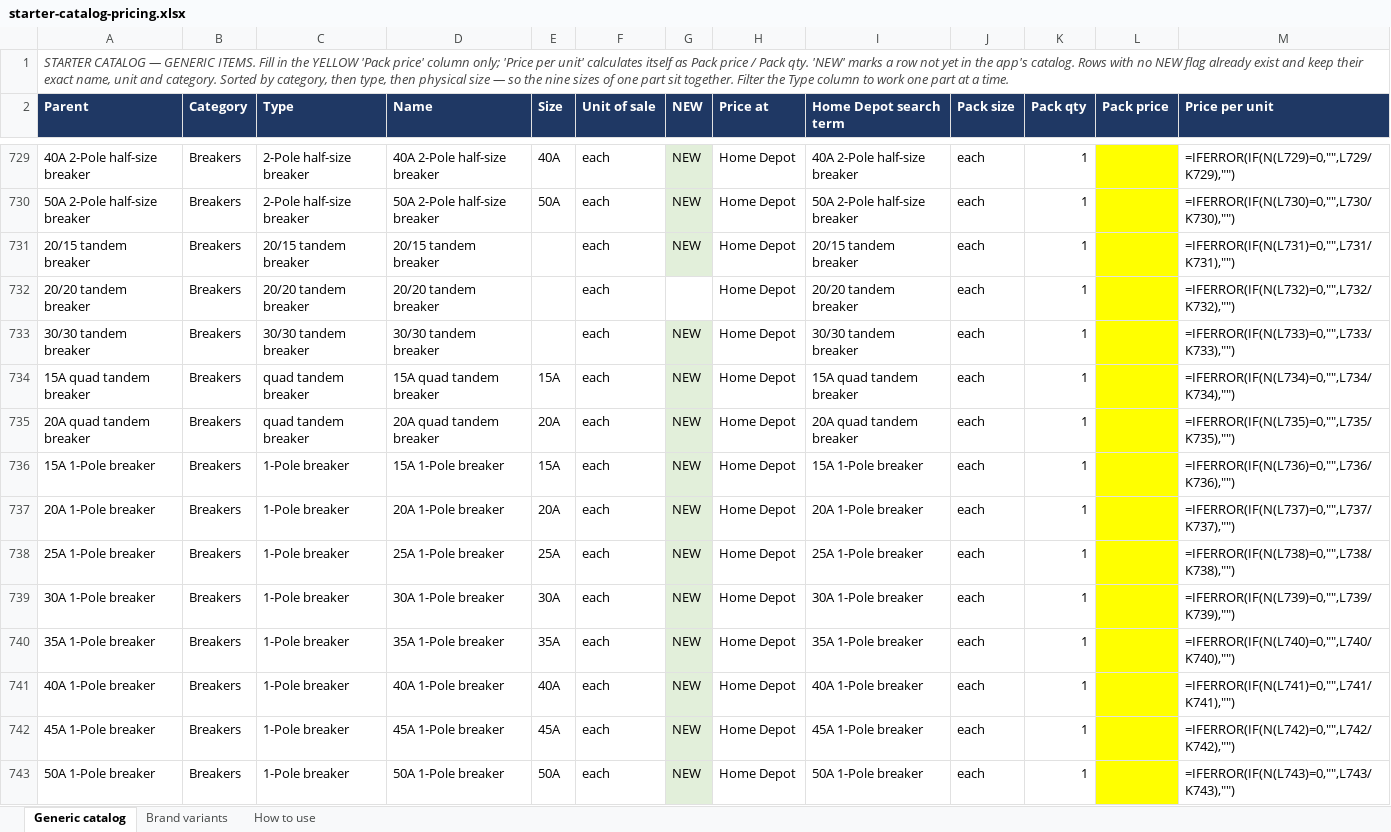
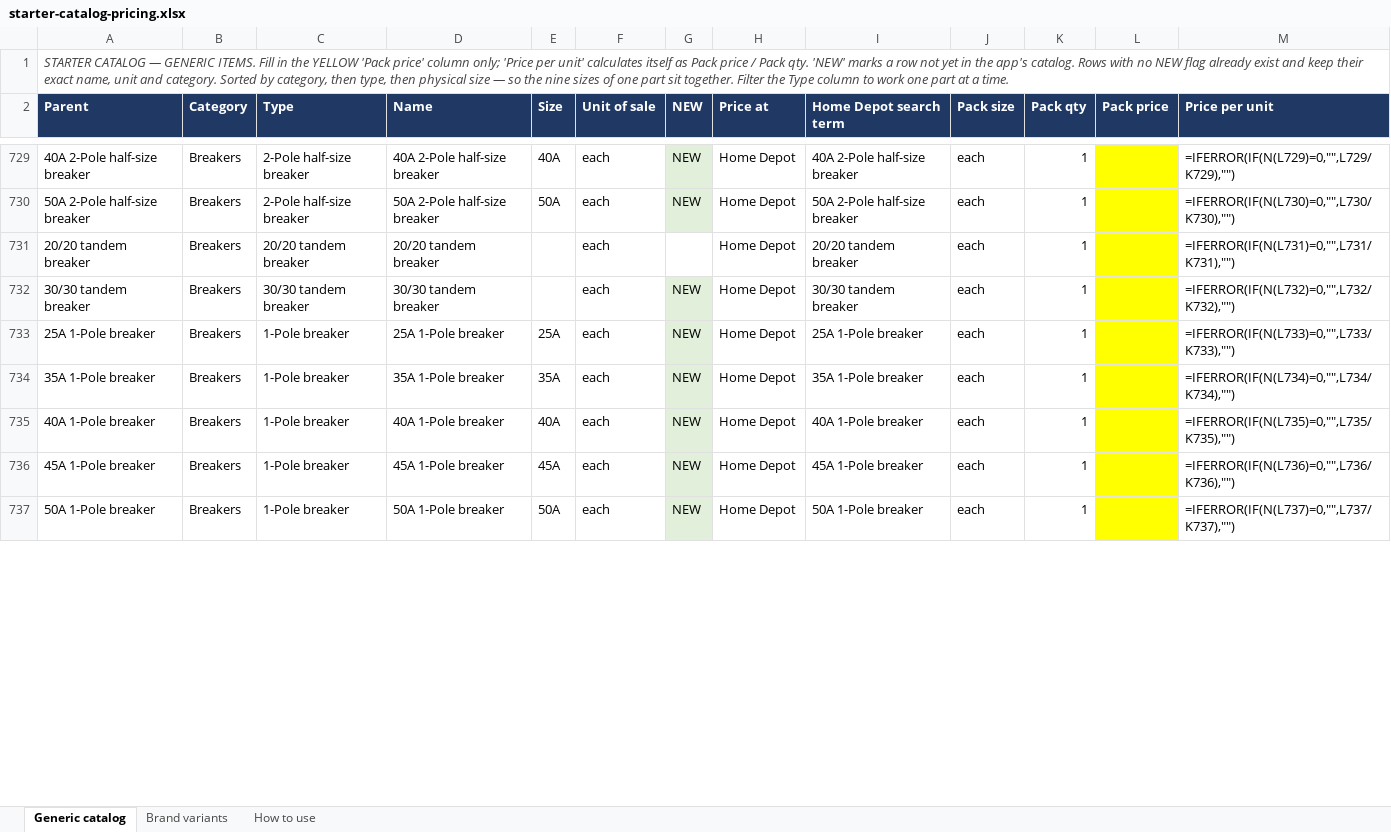
Before and after one commit to Jnicoara/BidRender, an Excel workbook: pricing/starter-catalog-pricing.xlsx, sheet Generic catalog, drawn as a sheet; only a part is shown, gaps mark what is left out; values as stored, in another font and other column widths than the file's, no borders; formulas without a stored value are shown as written; removed rows and columns are numbered as before the commit, all else as after; the diff covers the shown part only; the diff names each change by its address in the sheet, - before the commit and + after, or states it on an @@ line.

```diff
--- a/pricing/starter-catalog-pricing.xlsx (sheet Generic catalog)
+++ b/pricing/starter-catalog-pricing.xlsx (sheet Generic catalog)
-row 731: 20/15 tandem breaker | Breakers | 20/15 tandem breaker | 20/15 tandem breaker |  | each | NEW | Home Depot | 20/15 tandem breaker | each | 1 |  | =IFERROR(IF(N(L731)=0,"",L731/K731),"")
-M731 (Price per unit): =IFERROR(IF(N(L732)=0,"",L732/K732),"")
+M731 (Price per unit): =IFERROR(IF(N(L731)=0,"",L731/K731),"")
-M732 (Price per unit): =IFERROR(IF(N(L733)=0,"",L733/K733),"")
+M732 (Price per unit): =IFERROR(IF(N(L732)=0,"",L732/K732),"")
-row 734: 15A quad tandem breaker | Breakers | quad tandem breaker | 15A quad tandem breaker | 15A | each | NEW | Home Depot | 15A quad tandem breaker | each | 1 |  | =IFERROR(IF(N(L734)=0,"",L734/K734),"")
-row 735: 20A quad tandem breaker | Breakers | quad tandem breaker | 20A quad tandem breaker | 20A | each | NEW | Home Depot | 20A quad tandem breaker | each | 1 |  | =IFERROR(IF(N(L735)=0,"",L735/K735),"")
-row 736: 15A 1-Pole breaker | Breakers | 1-Pole breaker | 15A 1-Pole breaker | 15A | each | NEW | Home Depot | 15A 1-Pole breaker | each | 1 |  | =IFERROR(IF(N(L736)=0,"",L736/K736),"")
-row 737: 20A 1-Pole breaker | Breakers | 1-Pole breaker | 20A 1-Pole breaker | 20A | each | NEW | Home Depot | 20A 1-Pole breaker | each | 1 |  | =IFERROR(IF(N(L737)=0,"",L737/K737),"")
-M733 (Price per unit): =IFERROR(IF(N(L738)=0,"",L738/K738),"")
+M733 (Price per unit): =IFERROR(IF(N(L733)=0,"",L733/K733),"")
-row 739: 30A 1-Pole breaker | Breakers | 1-Pole breaker | 30A 1-Pole breaker | 30A | each | NEW | Home Depot | 30A 1-Pole breaker | each | 1 |  | =IFERROR(IF(N(L739)=0,"",L739/K739),"")
-M734 (Price per unit): =IFERROR(IF(N(L740)=0,"",L740/K740),"")
+M734 (Price per unit): =IFERROR(IF(N(L734)=0,"",L734/K734),"")
-M735 (Price per unit): =IFERROR(IF(N(L741)=0,"",L741/K741),"")
+M735 (Price per unit): =IFERROR(IF(N(L735)=0,"",L735/K735),"")
-M736 (Price per unit): =IFERROR(IF(N(L742)=0,"",L742/K742),"")
+M736 (Price per unit): =IFERROR(IF(N(L736)=0,"",L736/K736),"")
-M737 (Price per unit): =IFERROR(IF(N(L743)=0,"",L743/K743),"")
+M737 (Price per unit): =IFERROR(IF(N(L737)=0,"",L737/K737),"")
```
Also changed, not shown: 2 added rows, 2 removed rows and 621 edited cells elsewhere in this sheet, sheet Brand variants, 3 other files.
